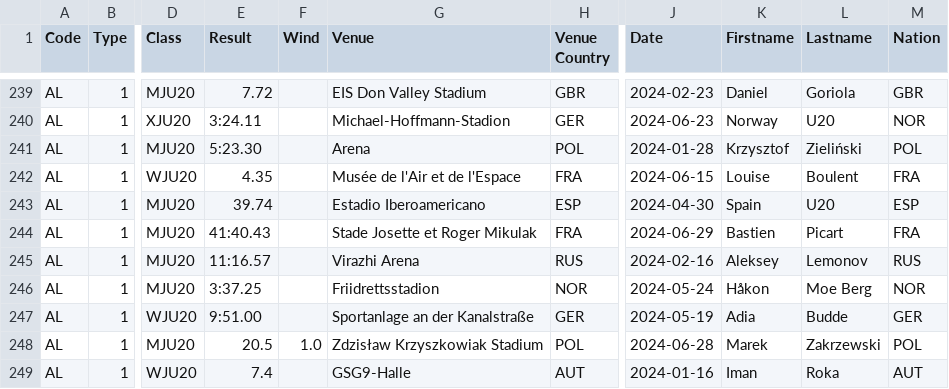
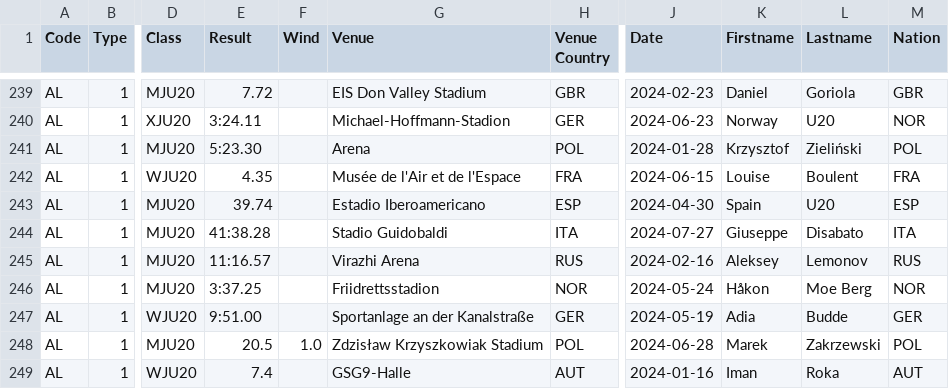
Before and after one commit to nimarion/records, a CSV file: leads/u20/area.csv, drawn as a sheet; only a part is shown, gaps mark what is left out; the diff names each change by its address in the sheet, - before the commit and + after, or states it on an @@ line.

```diff
--- a/leads/u20/area.csv
+++ b/leads/u20/area.csv
-E244 (Result): 41:40.43
+E244 (Result): 41:38.28
-G244 (Venue): Stade Josette et Roger Mikulak
+G244 (Venue): Stadio Guidobaldi
-H244 (Venue Country): FRA
+H244 (Venue Country): ITA
-J244 (Date): 2024-06-29
+J244 (Date): 2024-07-27
-K244 (Firstname): Bastien
+K244 (Firstname): Giuseppe
-L244 (Lastname): Picart
+L244 (Lastname): Disabato
-M244 (Nation): FRA
+M244 (Nation): ITA
```
Also changed, not shown: leads/senior/germany.csv.
